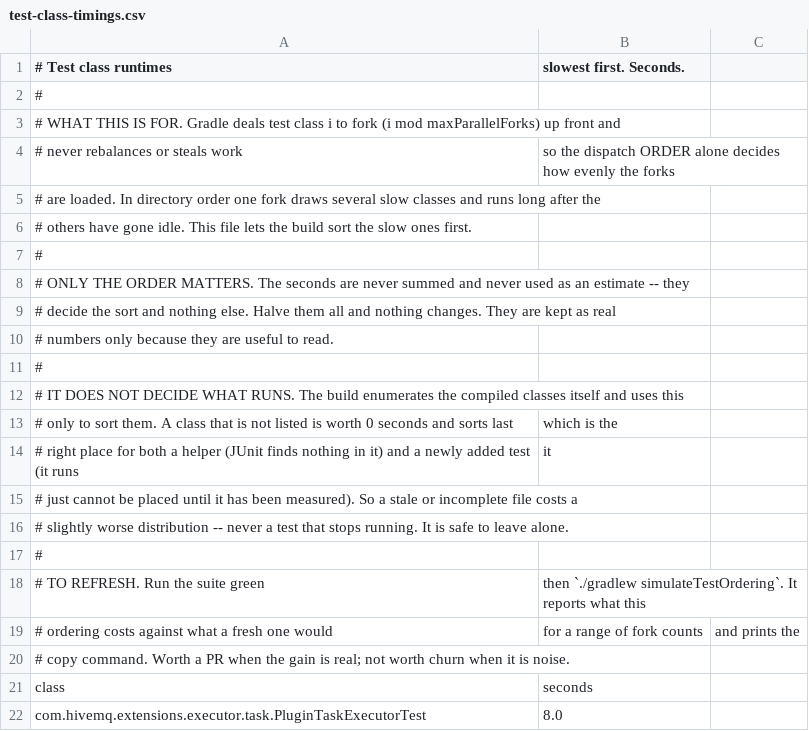
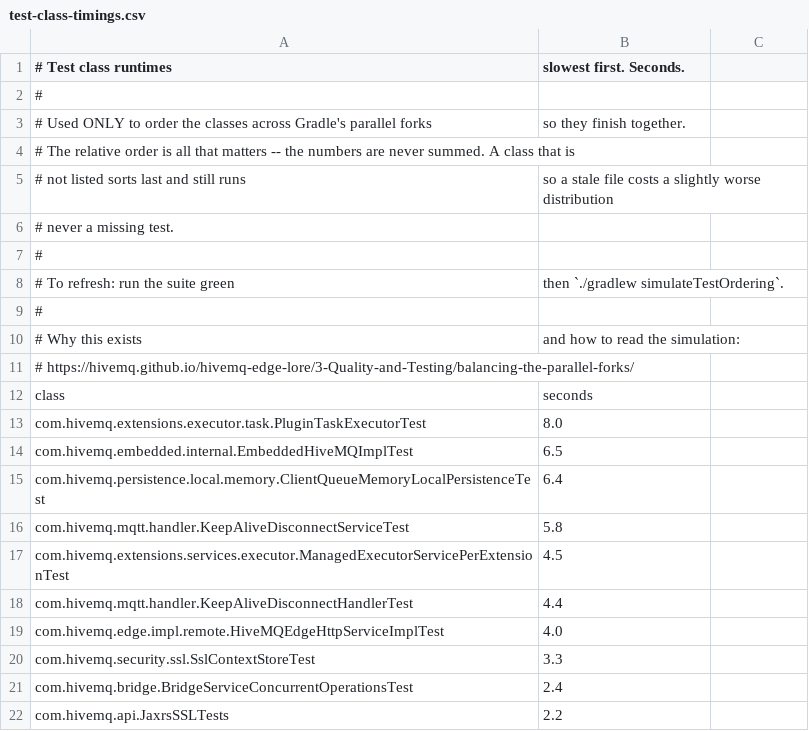
Before and after one commit to hivemq/hivemq-edge, a CSV file: hivemq-edge/gradle/test-class-timings.csv, drawn as a sheet; only a part is shown; the shorter side is filled out with more unchanged rows.

Commit message:
EDG-930: Shorten the header, point it at the Edge Lore
The file said everything in-line. The explanation belongs in the Lore, not in a data
file: 20 comment lines down to 11, saying what the file IS and linking the why.

Lore: 3 Quality and Testing / Balancing the Parallel Forks

```diff
--- a/hivemq-edge/gradle/test-class-timings.csv
+++ b/hivemq-edge/gradle/test-class-timings.csv
@@ -2,20 +2,11 @@
 #
-# WHAT THIS IS FOR. Gradle deals test class i to fork (i mod maxParallelForks) up front and
-# never rebalances or steals work, so the dispatch ORDER alone decides how evenly the forks
-# are loaded. In directory order one fork draws several slow classes and runs long after the
-# others have gone idle. This file lets the build sort the slow ones first.
+# Used ONLY to order the classes across Gradle's parallel forks, so they finish together.
+# The relative order is all that matters -- the numbers are never summed. A class that is
+# not listed sorts last and still runs, so a stale file costs a slightly worse distribution,
+# never a missing test.
 #
-# ONLY THE ORDER MATTERS. The seconds are never summed and never used as an estimate -- they
-# decide the sort and nothing else. Halve them all and nothing changes. They are kept as real
-# numbers only because they are useful to read.
+# To refresh: run the suite green, then `./gradlew simulateTestOrdering`.
 #
-# IT DOES NOT DECIDE WHAT RUNS. The build enumerates the compiled classes itself and uses this
-# only to sort them. A class that is not listed is worth 0 seconds and sorts last, which is the
-# right place for both a helper (JUnit finds nothing in it) and a newly added test (it runs, it
-# just cannot be placed until it has been measured). So a stale or incomplete file costs a
-# slightly worse distribution -- never a test that stops running. It is safe to leave alone.
-#
-# TO REFRESH. Run the suite green, then `./gradlew simulateTestOrdering`. It reports what this
-# ordering costs against what a fresh one would, for a range of fork counts, and prints the
-# copy command. Worth a PR when the gain is real; not worth churn when it is noise.
+# Why this exists, and how to read the simulation:
+# https://hivemq.github.io/hivemq-edge-lore/3-Quality-and-Testing/balancing-the-parallel-forks/
 class,seconds
```
Also changed, not shown: 1 other file.
